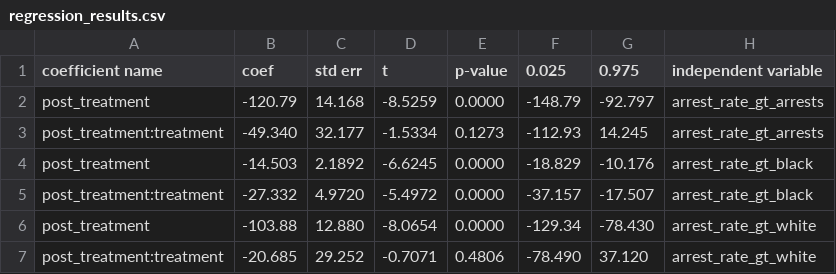
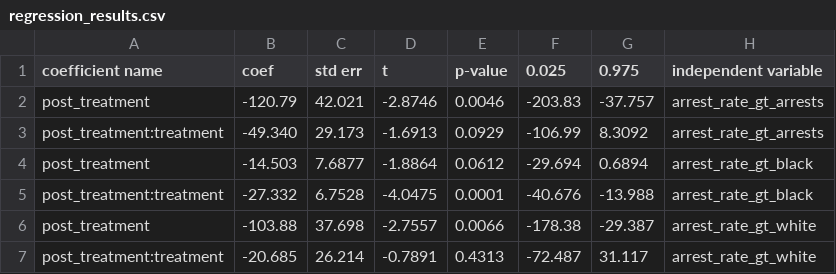
Before and after one commit to MIDS-at-Duke/uds-2022-701-team-5, a CSV file: 20_intermediate_files/regression_results.csv, drawn as a sheet; only a part is shown; the diff covers the shown part only.

Commit message:
clustered errors reg result

```diff
--- a/20_intermediate_files/regression_results.csv
+++ b/20_intermediate_files/regression_results.csv
@@ -1,7 +1,7 @@
 coefficient name,coef,std err,t,p-value,0.025,0.975,independent variable
-post_treatment,-120.79,14.168,-8.5259,0.0000,-148.79,-92.797,arrest_rate_gt_arrests
-post_treatment:treatment,-49.340,32.177,-1.5334,0.1273,-112.93,14.245,arrest_rate_gt_arrests
-post_treatment,-14.503,2.1892,-6.6245,0.0000,-18.829,-10.176,arrest_rate_gt_black
-post_treatment:treatment,-27.332,4.9720,-5.4972,0.0000,-37.157,-17.507,arrest_rate_gt_black
-post_treatment,-103.88,12.880,-8.0654,0.0000,-129.34,-78.430,arrest_rate_gt_white
-post_treatment:treatment,-20.685,29.252,-0.7071,0.4806,-78.490,37.120,arrest_rate_gt_white
+post_treatment,-120.79,42.021,-2.8746,0.0046,-203.83,-37.757,arrest_rate_gt_arrests
+post_treatment:treatment,-49.340,29.173,-1.6913,0.0929,-106.99,8.3092,arrest_rate_gt_arrests
+post_treatment,-14.503,7.6877,-1.8864,0.0612,-29.694,0.6894,arrest_rate_gt_black
+post_treatment:treatment,-27.332,6.7528,-4.0475,0.0001,-40.676,-13.988,arrest_rate_gt_black
+post_treatment,-103.88,37.698,-2.7557,0.0066,-178.38,-29.387,arrest_rate_gt_white
+post_treatment:treatment,-20.685,26.214,-0.7891,0.4313,-72.487,31.117,arrest_rate_gt_white
```
Also changed, not shown: 40 edited cells elsewhere in this file, 1 other file.
